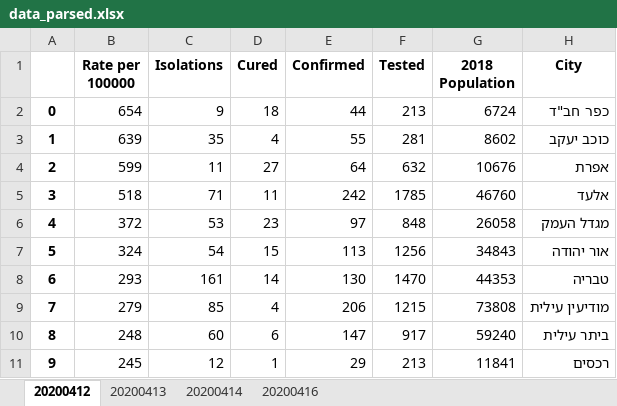
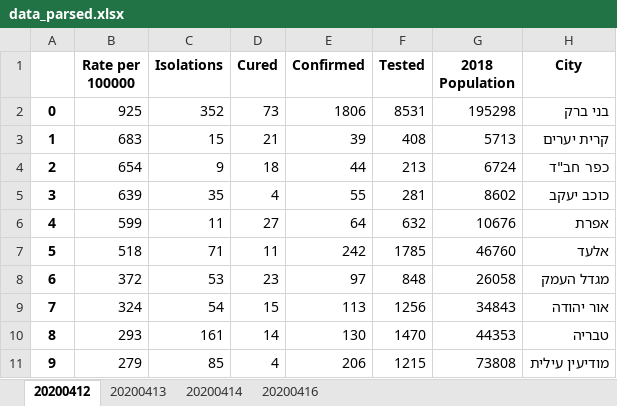
Before and after one commit to anutkk/random, an Excel workbook: Covid19/data_parsed.xlsx, sheet 20200412, drawn as a sheet; only a part is shown; the shorter side is filled out with more unchanged rows; values as stored, in another font and other column widths than the file's, no borders; addresses are those after the commit; the diff names each change by its address in the sheet, - before the commit and + after, or states it on an @@ line.

```diff
--- a/Covid19/data_parsed.xlsx (sheet 20200412)
+++ b/Covid19/data_parsed.xlsx (sheet 20200412)
+row 2: 0 | 925 | 352 | 73 | 1806 | 8531 | 195298 | בני ברק
+row 3: 1 | 683 | 15 | 21 | 39 | 408 | 5713 | קרית יערים
@@ column A renumbered from row 4 down @@
```
Also changed, not shown: 4 other files.
